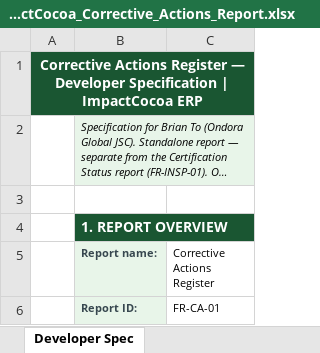
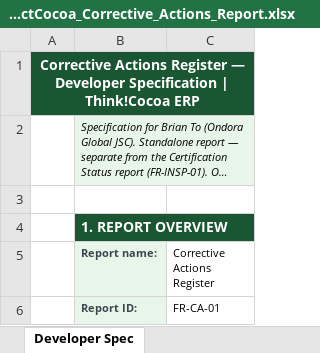
Before and after one commit to to-long/ThinkCocoa-demo, an Excel workbook: apps/be/reports/ImpactCocoa_Corrective_Actions_Report.xlsx, sheet Developer Spec, drawn as a sheet; only a part is shown; long unchanged cells end in …; values as stored, in another font and other column widths than the file's, no borders; the diff names each change by its address in the sheet, - before the commit and + after, or states it on an @@ line.

```diff
--- a/apps/be/reports/ImpactCocoa_Corrective_Actions_Report.xlsx (sheet Developer Spec)
+++ b/apps/be/reports/ImpactCocoa_Corrective_Actions_Report.xlsx (sheet Developer Spec)
-A1: …Specification | ImpactCocoa ERP
+A1: …Specification | Think!Cocoa ERP
```
Also changed, not shown: sheet Corrective Actions, apps/be/reports/ImpactCocoa_Certification_Status_Report.xlsx, apps/be/reports/ImpactCocoa_EUDR_Compliance_Report.xlsx, 6 other files.
